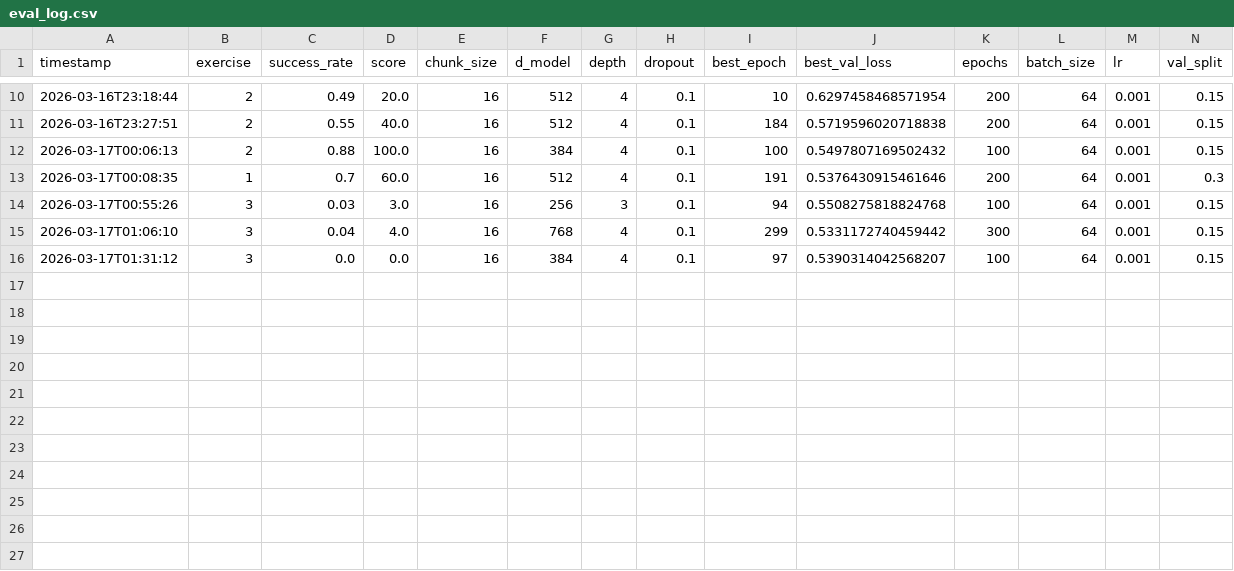
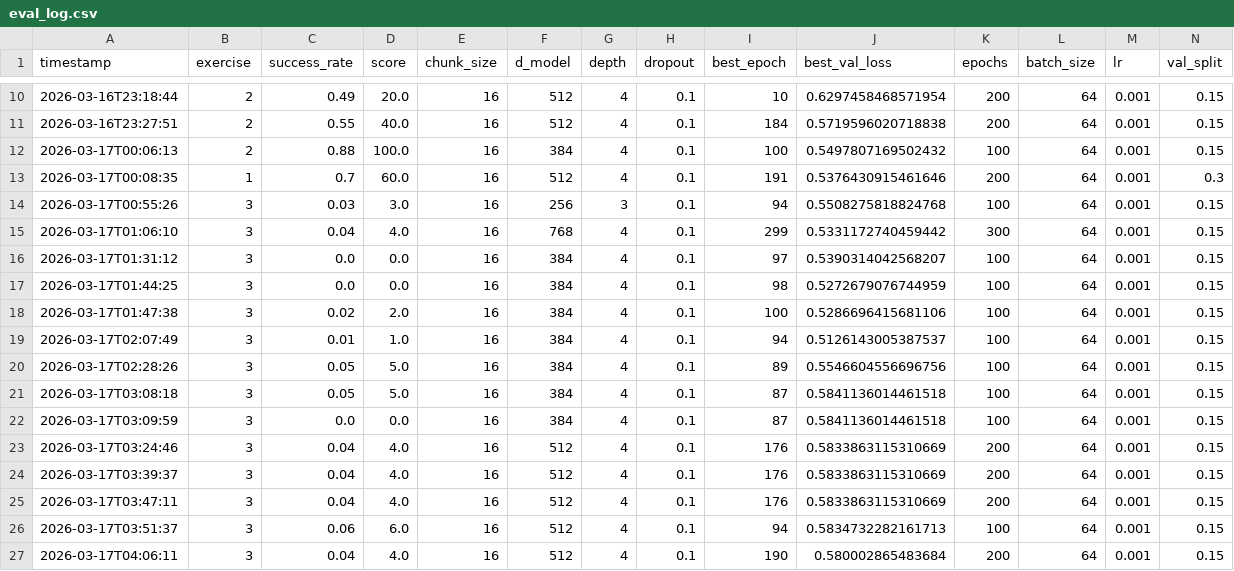
Before and after one commit to bananaburp/ethz-course-2026, a CSV file: hw3_imitation_learning/student_eval/eval_log.csv, drawn as a sheet; only a part is shown, gaps mark what is left out.

```diff
--- a/hw3_imitation_learning/student_eval/eval_log.csv
+++ b/hw3_imitation_learning/student_eval/eval_log.csv
@@ -16 +16,12 @@ timestamp,exercise,success_rate,score,chunk_size,d_model,depth,dropout,best_epoc
 2026-03-17T01:31:12,3,0.0,0.0,16,384,4,0.1,97,0.5390314042568207,100,64,0.001,0.15
+2026-03-17T01:44:25,3,0.0,0.0,16,384,4,0.1,98,0.5272679076744959,100,64,0.001,0.15
+2026-03-17T01:47:38,3,0.02,2.0,16,384,4,0.1,100,0.5286696415681106,100,64,0.001,0.15
+2026-03-17T02:07:49,3,0.01,1.0,16,384,4,0.1,94,0.5126143005387537,100,64,0.001,0.15
+2026-03-17T02:28:26,3,0.05,5.0,16,384,4,0.1,89,0.5546604556696756,100,64,0.001,0.15
+2026-03-17T03:08:18,3,0.05,5.0,16,384,4,0.1,87,0.5841136014461518,100,64,0.001,0.15
+2026-03-17T03:09:59,3,0.0,0.0,16,384,4,0.1,87,0.5841136014461518,100,64,0.001,0.15
+2026-03-17T03:24:46,3,0.04,4.0,16,512,4,0.1,176,0.5833863115310669,200,64,0.001,0.15
+2026-03-17T03:39:37,3,0.04,4.0,16,512,4,0.1,176,0.5833863115310669,200,64,0.001,0.15
+2026-03-17T03:47:11,3,0.04,4.0,16,512,4,0.1,176,0.5833863115310669,200,64,0.001,0.15
+2026-03-17T03:51:37,3,0.06,6.0,16,512,4,0.1,94,0.5834732282161713,100,64,0.001,0.15
+2026-03-17T04:06:11,3,0.04,4.0,16,512,4,0.1,190,0.580002865483684,200,64,0.001,0.15
```
Also changed, not shown: 7 other files.
